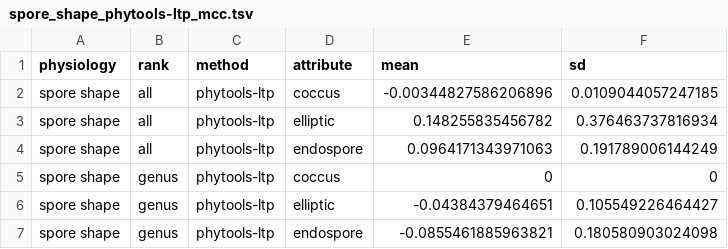
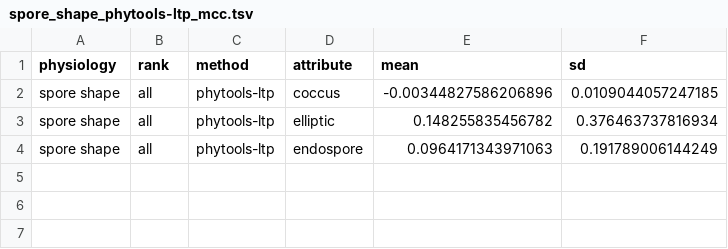
Before and after one commit to sdgamboa/taxPProValidation, a TSV file: discrete-multistate-intersection/spore_shape_phytools-ltp_mcc.tsv, drawn as a sheet; the diff names each change by its address in the sheet, - before the commit and + after, or states it on an @@ line.

```diff
--- a/discrete-multistate-intersection/spore_shape_phytools-ltp_mcc.tsv
+++ b/discrete-multistate-intersection/spore_shape_phytools-ltp_mcc.tsv
-row 5: spore shape | genus | phytools-ltp | coccus | 0 | 0
-row 6: spore shape | genus | phytools-ltp | elliptic | -0.04384379464651 | 0.105549226464427
-row 7: spore shape | genus | phytools-ltp | endospore | -0.0855461885963821 | 0.180580903024098
```
Also changed, not shown: discrete-multistate-intersection/arrangement_phytools-ltp_mcc.tsv, discrete-multistate-intersection/discrete_multistate_summary.tsv, 36 other files.
